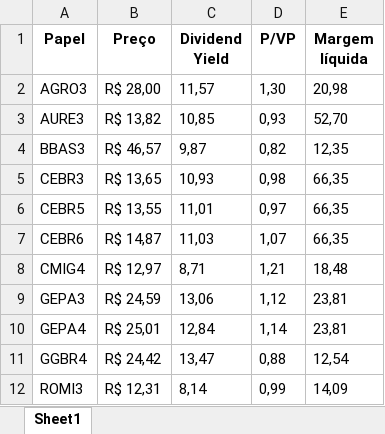
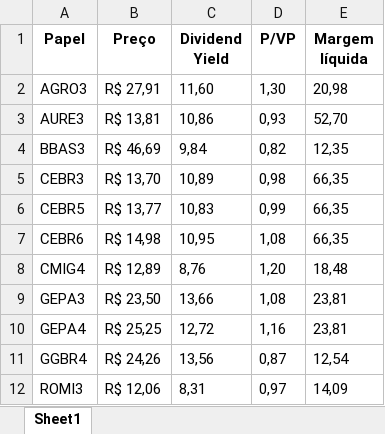
Before and after one commit to hg-kaua/Learning_Python, an Excel workbook: Projetos /melhores_açoes.xlsx, sheet Sheet1, drawn as a sheet; values as stored, in another font and other column widths than the file's, no borders; the diff names each change by its address in the sheet, - before the commit and + after, or states it on an @@ line.

```diff
--- a/Projetos /melhores_açoes.xlsx (sheet Sheet1)
+++ b/Projetos /melhores_açoes.xlsx (sheet Sheet1)
-B2 (Preço): R$ 28,00
+B2 (Preço): R$ 27,91
-C2 (Dividend Yield): 11,57
+C2 (Dividend Yield): 11,60
-B3 (Preço): R$ 13,82
+B3 (Preço): R$ 13,81
-C3 (Dividend Yield): 10,85
+C3 (Dividend Yield): 10,86
-B4 (Preço): R$ 46,57
+B4 (Preço): R$ 46,69
-C4 (Dividend Yield): 9,87
+C4 (Dividend Yield): 9,84
-B5 (Preço): R$ 13,65
+B5 (Preço): R$ 13,70
-C5 (Dividend Yield): 10,93
+C5 (Dividend Yield): 10,89
-B6 (Preço): R$ 13,55
+B6 (Preço): R$ 13,77
-C6 (Dividend Yield): 11,01
+C6 (Dividend Yield): 10,83
-D6 (P/VP): 0,97
+D6 (P/VP): 0,99
-B7 (Preço): R$ 14,87
+B7 (Preço): R$ 14,98
-C7 (Dividend Yield): 11,03
+C7 (Dividend Yield): 10,95
-D7 (P/VP): 1,07
+D7 (P/VP): 1,08
-B8 (Preço): R$ 12,97
+B8 (Preço): R$ 12,89
-C8 (Dividend Yield): 8,71
+C8 (Dividend Yield): 8,76
-D8 (P/VP): 1,21
+D8 (P/VP): 1,20
-B9 (Preço): R$ 24,59
+B9 (Preço): R$ 23,50
-C9 (Dividend Yield): 13,06
+C9 (Dividend Yield): 13,66
-D9 (P/VP): 1,12
+D9 (P/VP): 1,08
-B10 (Preço): R$ 25,01
+B10 (Preço): R$ 25,25
-C10 (Dividend Yield): 12,84
+C10 (Dividend Yield): 12,72
-D10 (P/VP): 1,14
+D10 (P/VP): 1,16
-B11 (Preço): R$ 24,42
+B11 (Preço): R$ 24,26
-C11 (Dividend Yield): 13,47
+C11 (Dividend Yield): 13,56
-D11 (P/VP): 0,88
+D11 (P/VP): 0,87
-B12 (Preço): R$ 12,31
+B12 (Preço): R$ 12,06
-C12 (Dividend Yield): 8,14
+C12 (Dividend Yield): 8,31
-D12 (P/VP): 0,99
+D12 (P/VP): 0,97
```
Also changed, not shown: 2 other files.
